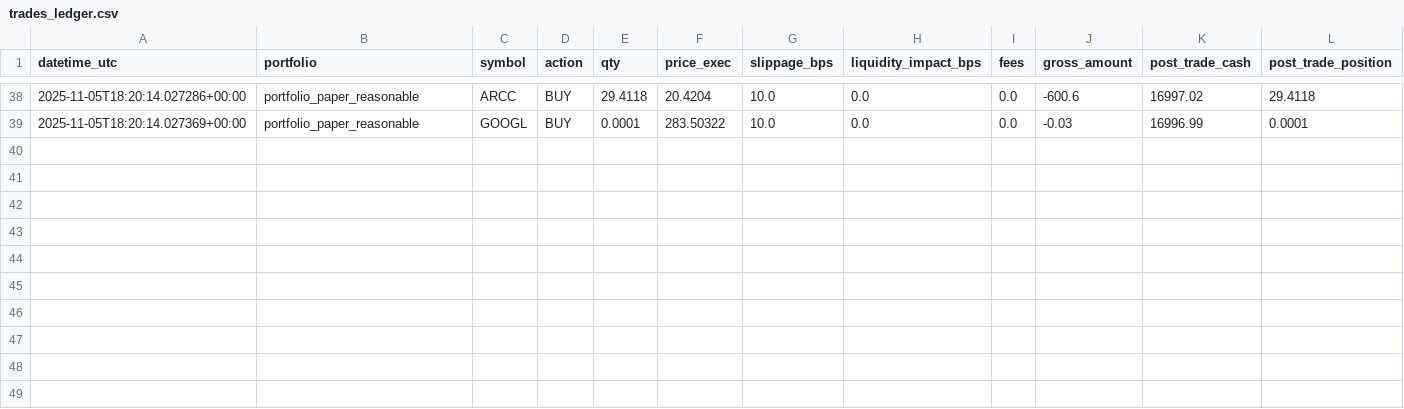
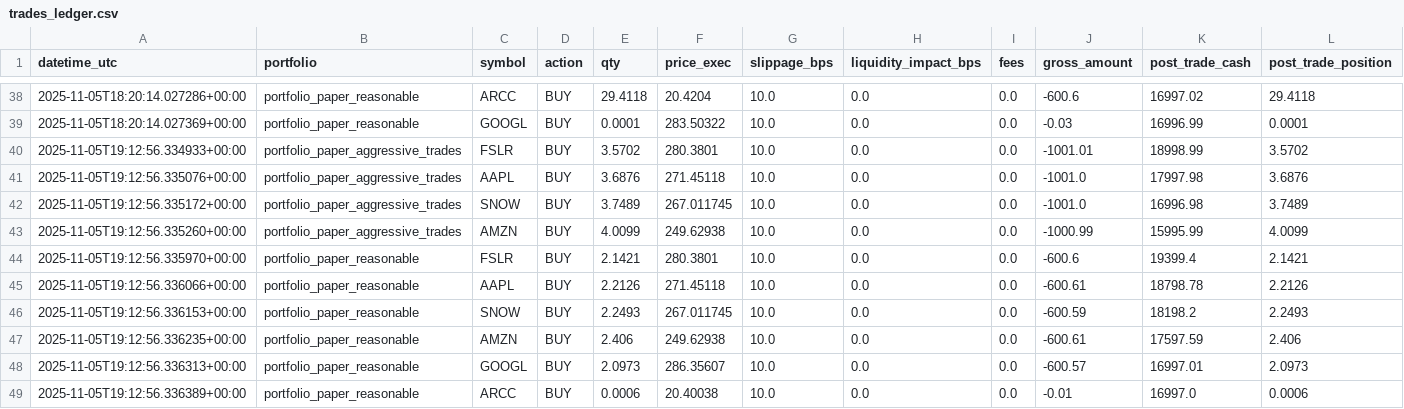
Before and after one commit to maximezac/alpacawireup, a CSV file: data/trades_ledger.csv, drawn as a sheet; only a part is shown, gaps mark what is left out; rows hold the shown columns only; the diff names each change by its address in the sheet, - before the commit and + after, or states it on an @@ line.

```diff
--- a/data/trades_ledger.csv
+++ b/data/trades_ledger.csv
+row 40: 2025-11-05T19:12:56.334933+00:00 | portfolio_paper_aggressive_trades | FSLR | BUY | 3.5702 | 280.3801 | 10.0 | 0.0 | 0.0 | -1001.01 | 18998.99 | 3.5702
+row 41: 2025-11-05T19:12:56.335076+00:00 | portfolio_paper_aggressive_trades | AAPL | BUY | 3.6876 | 271.45118 | 10.0 | 0.0 | 0.0 | -1001.0 | 17997.98 | 3.6876
+row 42: 2025-11-05T19:12:56.335172+00:00 | portfolio_paper_aggressive_trades | SNOW | BUY | 3.7489 | 267.011745 | 10.0 | 0.0 | 0.0 | -1001.0 | 16996.98 | 3.7489
+row 43: 2025-11-05T19:12:56.335260+00:00 | portfolio_paper_aggressive_trades | AMZN | BUY | 4.0099 | 249.62938 | 10.0 | 0.0 | 0.0 | -1000.99 | 15995.99 | 4.0099
+row 44: 2025-11-05T19:12:56.335970+00:00 | portfolio_paper_reasonable | FSLR | BUY | 2.1421 | 280.3801 | 10.0 | 0.0 | 0.0 | -600.6 | 19399.4 | 2.1421
+row 45: 2025-11-05T19:12:56.336066+00:00 | portfolio_paper_reasonable | AAPL | BUY | 2.2126 | 271.45118 | 10.0 | 0.0 | 0.0 | -600.61 | 18798.78 | 2.2126
+row 46: 2025-11-05T19:12:56.336153+00:00 | portfolio_paper_reasonable | SNOW | BUY | 2.2493 | 267.011745 | 10.0 | 0.0 | 0.0 | -600.59 | 18198.2 | 2.2493
+row 47: 2025-11-05T19:12:56.336235+00:00 | portfolio_paper_reasonable | AMZN | BUY | 2.406 | 249.62938 | 10.0 | 0.0 | 0.0 | -600.61 | 17597.59 | 2.406
+row 48: 2025-11-05T19:12:56.336313+00:00 | portfolio_paper_reasonable | GOOGL | BUY | 2.0973 | 286.35607 | 10.0 | 0.0 | 0.0 | -600.57 | 16997.01 | 2.0973
+row 49: 2025-11-05T19:12:56.336389+00:00 | portfolio_paper_reasonable | ARCC | BUY | 0.0006 | 20.40038 | 10.0 | 0.0 | 0.0 | -0.01 | 16997.0 | 0.0006
```
Also changed, not shown: 5 other files.
